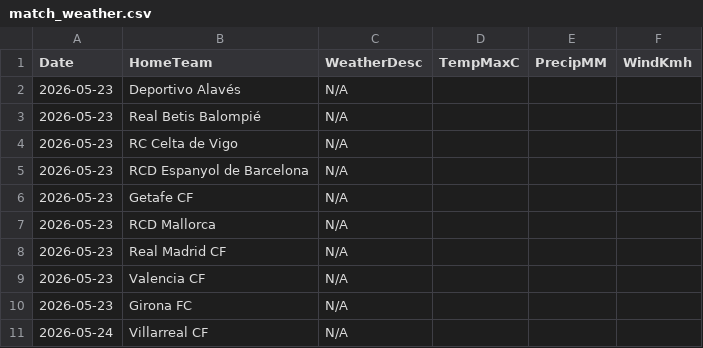
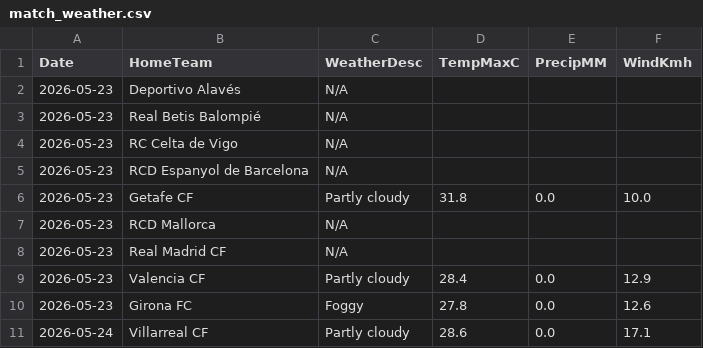
Before and after one commit to gmalbert/la-liga, a CSV file: data_files/raw/match_weather.csv, drawn as a sheet.

```diff
--- a/data_files/raw/match_weather.csv
+++ b/data_files/raw/match_weather.csv
@@ -5,7 +5,7 @@ Date,HomeTeam,WeatherDesc,TempMaxC,PrecipMM,WindKmh
 2026-05-23,RCD Espanyol de Barcelona,N/A,,,
-2026-05-23,Getafe CF,N/A,,,
+2026-05-23,Getafe CF,Partly cloudy,31.8,0.0,10.0
 2026-05-23,RCD Mallorca,N/A,,,
 2026-05-23,Real Madrid CF,N/A,,,
-2026-05-23,Valencia CF,N/A,,,
-2026-05-23,Girona FC,N/A,,,
-2026-05-24,Villarreal CF,N/A,,,
+2026-05-23,Valencia CF,Partly cloudy,28.4,0.0,12.9
+2026-05-23,Girona FC,Foggy,27.8,0.0,12.6
+2026-05-24,Villarreal CF,Partly cloudy,28.6,0.0,17.1
```
Also changed, not shown: models/poisson_strengths.csv, 2 other files.
